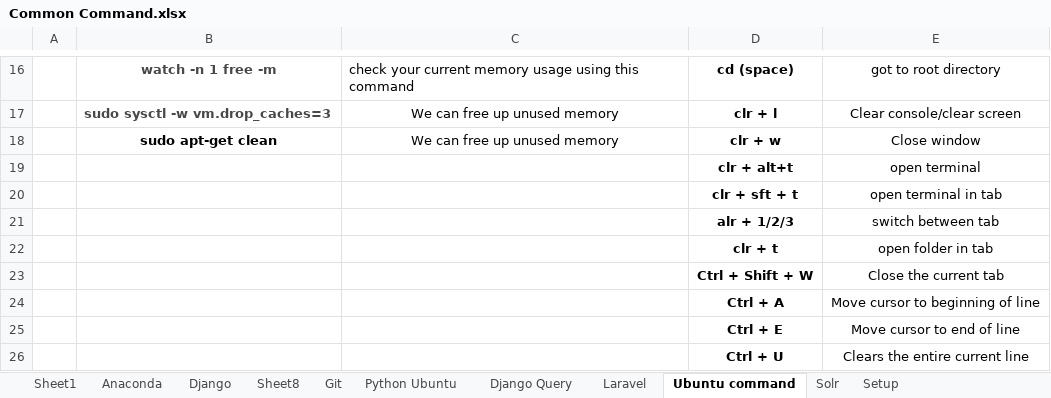
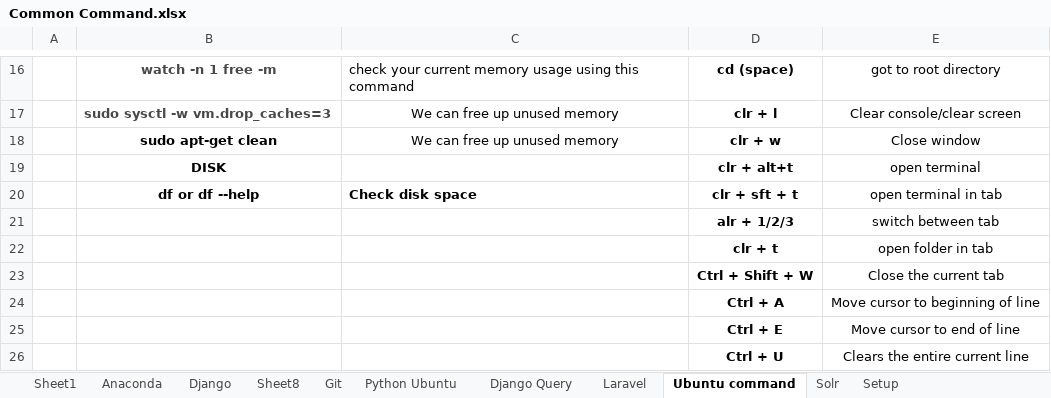
Before and after one commit to tauovir/Materials, an Excel workbook: Common Command.xlsx, sheet Ubuntu command, drawn as a sheet; only a part is shown, gaps mark what is left out; values as stored, in another font and other column widths than the file's, no borders; the diff names each change by its address in the sheet, - before the commit and + after, or states it on an @@ line.

Commit message:
command

```diff
--- a/Common Command.xlsx (sheet Ubuntu command)
+++ b/Common Command.xlsx (sheet Ubuntu command)
-B19: (empty)
+B19: DISK
-B20: (empty)
+B20: df or df --help
-C20: (empty)
+C20: Check disk space
```
Also changed, not shown: sheet Git, other sheet tabs.
